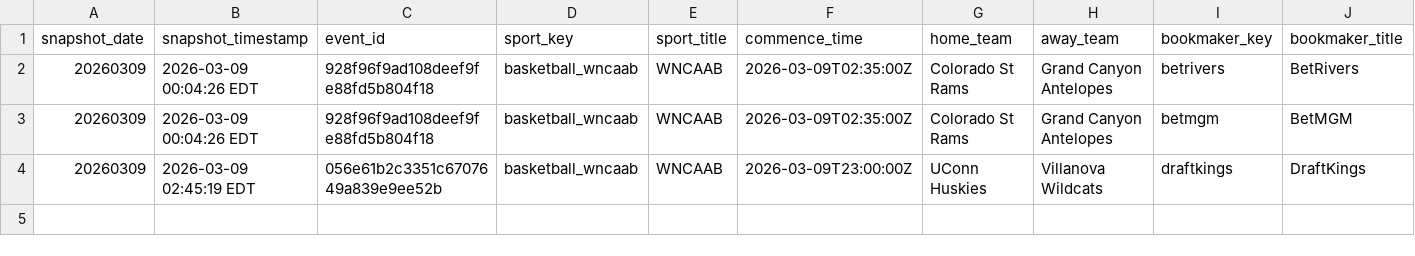
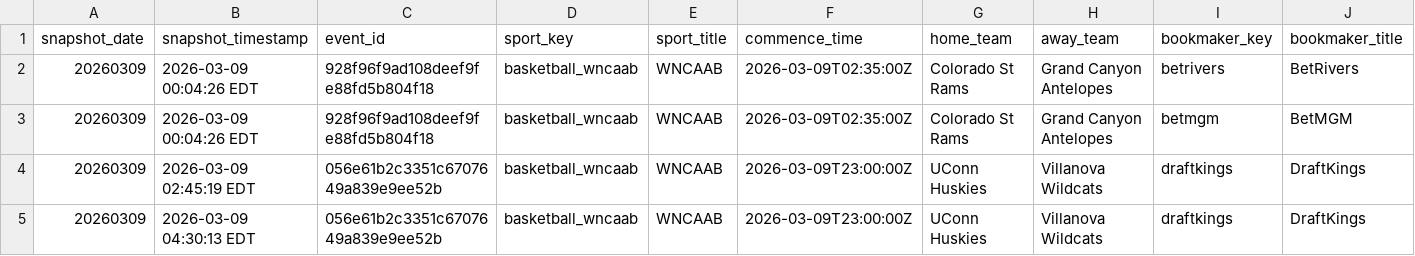
Before and after one commit to hpyhyacinth/nicar26-github-actions, a CSV file: data/wncaab_odds_20260309.csv, drawn as a sheet; only a part is shown; rows hold the shown columns only; the diff names each change by its address in the sheet, - before the commit and + after, or states it on an @@ line.

```diff
--- a/data/wncaab_odds_20260309.csv
+++ b/data/wncaab_odds_20260309.csv
+row 5: 20260309 | 2026-03-09 04:30:13 EDT | 056e61b2c3351c6707649a839e9ee52b | basketball_wncaab | WNCAAB | 2026-03-09T23:00:00Z | UConn Huskies | Villanova Wildcats | draftkings | DraftKings
```
Also changed, not shown: 1 other file.
